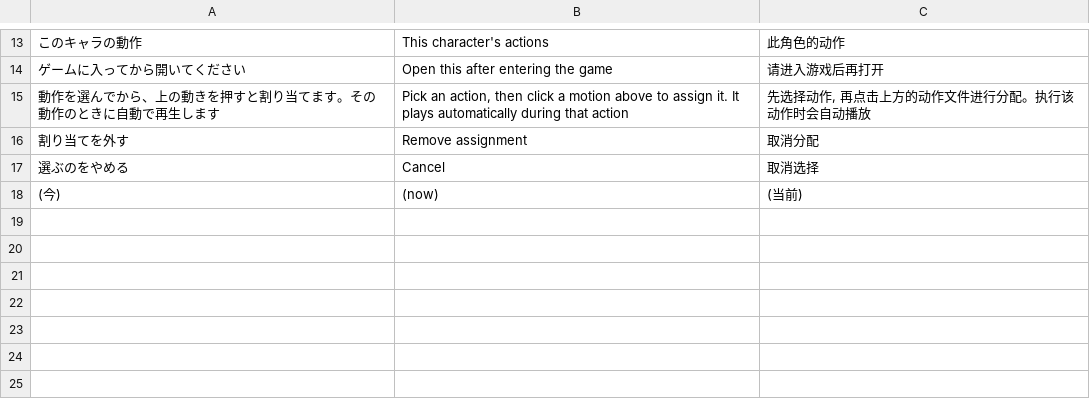
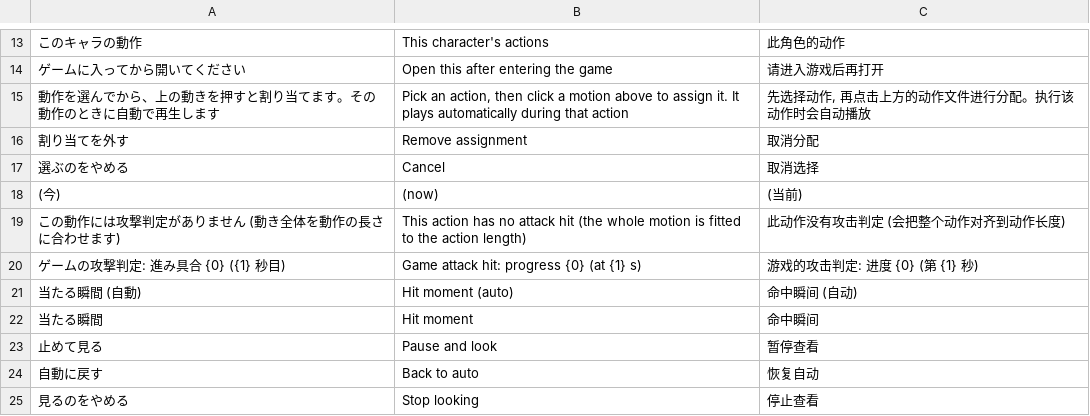
Before and after one commit to DonutSuZu/RusK, a TSV file: RusK.Mods.Motion/lang/translations.tsv, drawn as a sheet; only a part is shown, gaps mark what is left out; the diff names each change by its address in the sheet, - before the commit and + after, or states it on an @@ line.

```diff
--- a/RusK.Mods.Motion/lang/translations.tsv
+++ b/RusK.Mods.Motion/lang/translations.tsv
+row 19: この動作には攻撃判定がありません (動き全体を動作の長さに合わせます) | This action has no attack hit (the whole motion is fitted to the action length) | 此动作没有攻击判定 (会把整个动作对齐到动作长度)
+row 20: ゲームの攻撃判定: 進み具合 {0} ({1} 秒目) | Game attack hit: progress {0} (at {1} s) | 游戏的攻击判定: 进度 {0} (第 {1} 秒)
+row 21: 当たる瞬間 (自動) | Hit moment (auto) | 命中瞬间 (自动)
+row 22: 当たる瞬間 | Hit moment | 命中瞬间
+row 23: 止めて見る | Pause and look | 暂停查看
+row 24: 自動に戻す | Back to auto | 恢复自动
+row 25: 見るのをやめる | Stop looking | 停止查看
```
Also changed, not shown: 7 other files.
